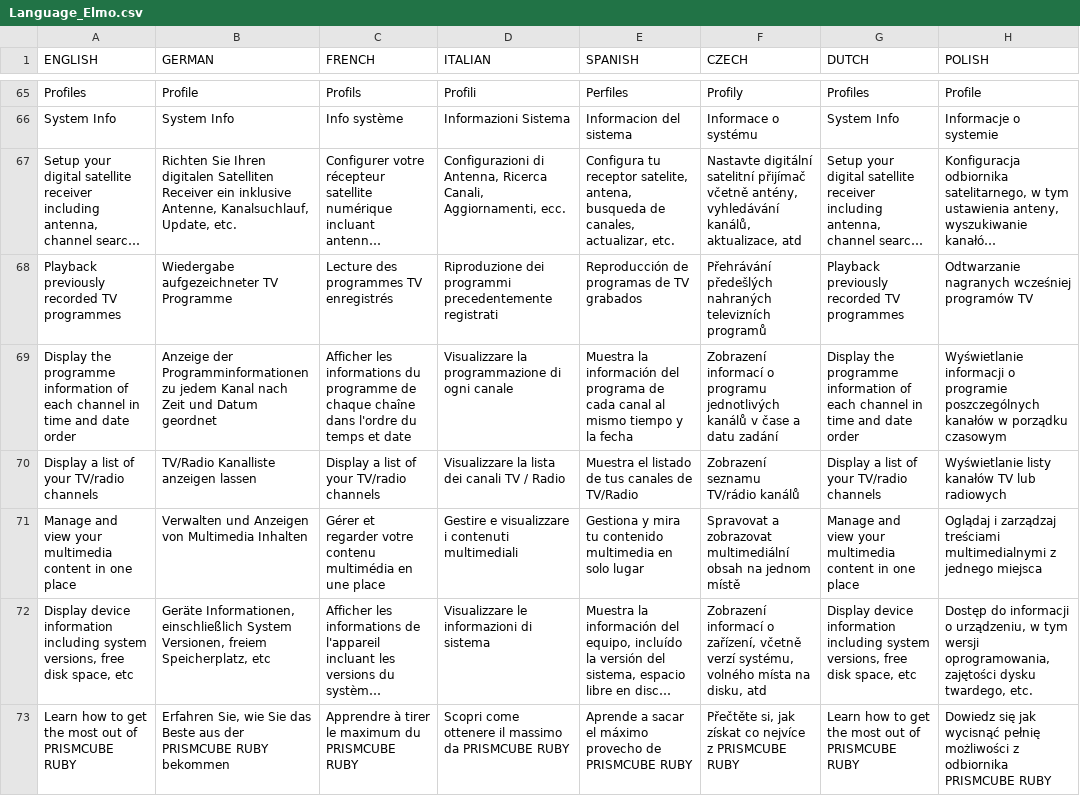
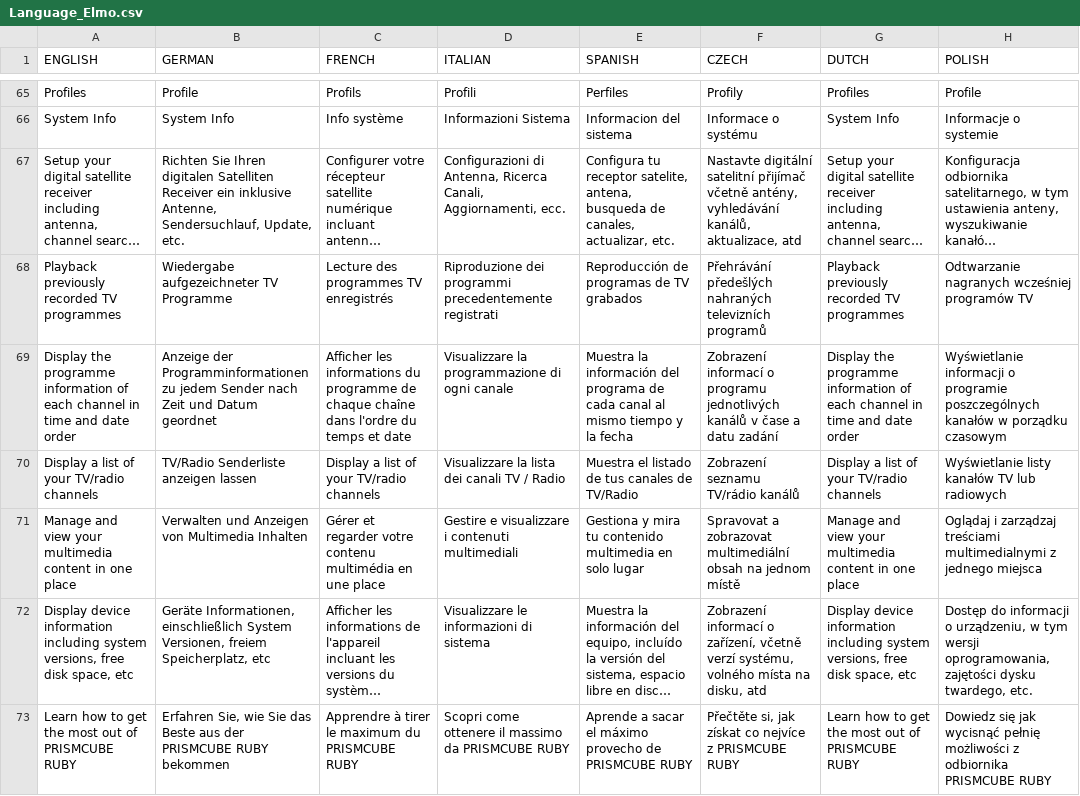
Before and after one commit to prismcube/script.mbox, a CSV file: pvr/gui/windows/Language_Elmo.csv, drawn as a sheet; only a part is shown, gaps mark what is left out; long unchanged cells end in …; the diff covers the shown part only; the diff names each change by its address in the sheet, - before the commit and + after, or states it on an @@ line.

```diff
--- a/pvr/gui/windows/Language_Elmo.csv
+++ b/pvr/gui/windows/Language_Elmo.csv
-B67 (GERMAN): …inklusive Antenne, Kanalsuchlauf, Update, etc.
+B67 (GERMAN): …inklusive Antenne, Sendersuchlauf, Update, etc.
-B69 (GERMAN): …zu jedem Kanal nach Zeit…
+B69 (GERMAN): …zu jedem Sender nach Zeit…
-B70 (GERMAN): TV/Radio Kanalliste anzeigen lassen
+B70 (GERMAN): TV/Radio Senderliste anzeigen lassen
```
Also changed, not shown: 60 edited cells elsewhere in this file, 10 other files.
